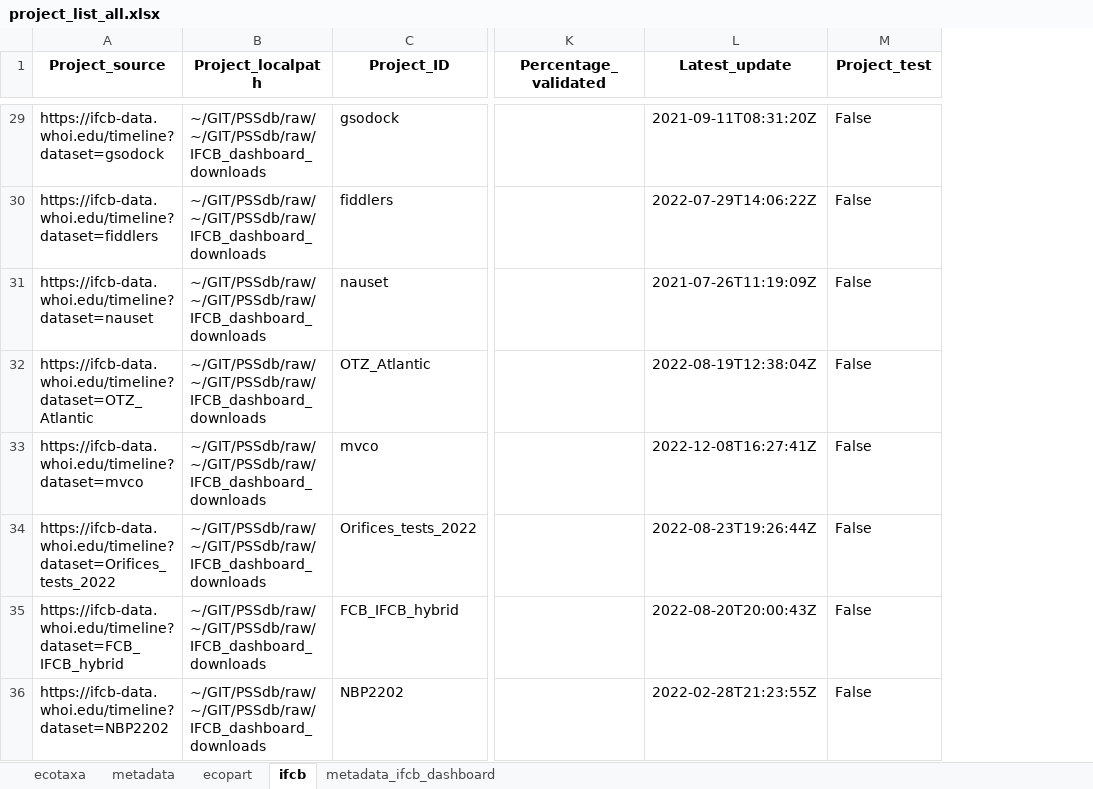
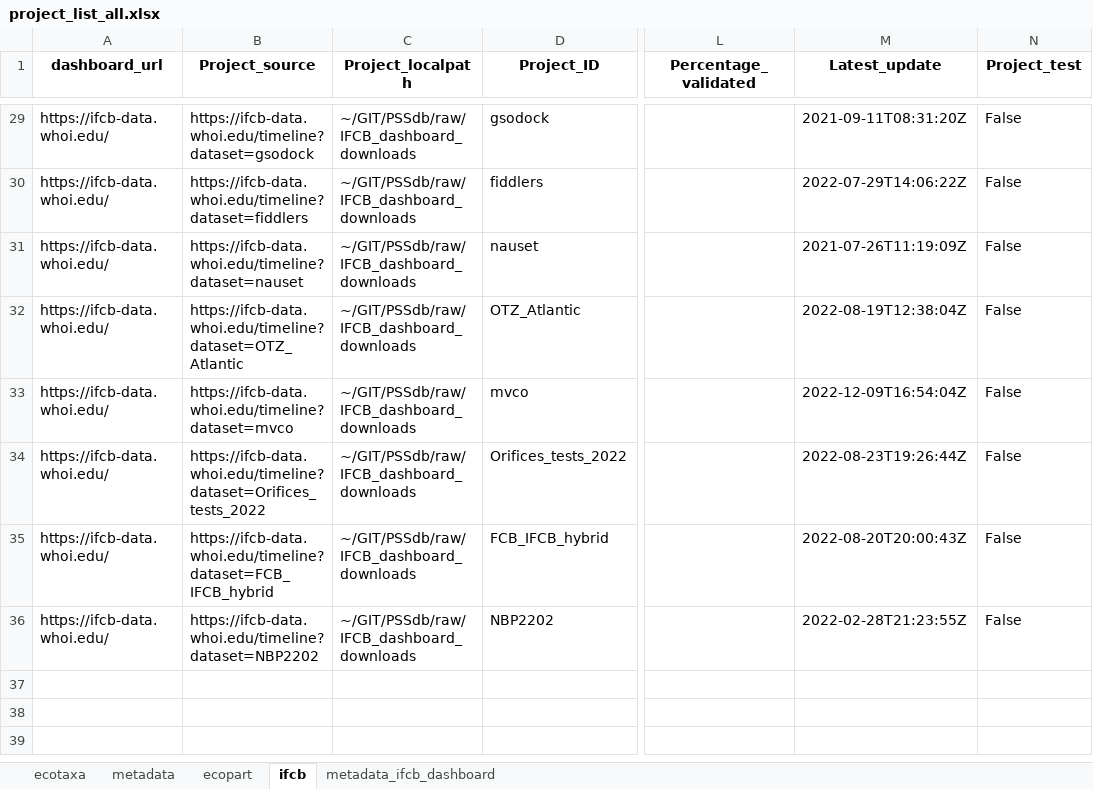
Before and after one commit to jessluo/PSSdb, an Excel workbook: raw/project_list_all.xlsx, sheet ifcb, drawn as a sheet; only a part is shown, gaps mark what is left out; values as stored, in another font and other column widths than the file's, no borders; addresses are those after the commit; the diff covers the shown part only; the diff names each change by its address in the sheet, - before the commit and + after, or states it on an @@ line.

```diff
--- a/raw/project_list_all.xlsx (sheet ifcb)
+++ b/raw/project_list_all.xlsx (sheet ifcb)
+column A (dashboard_url), rows 29-36: all https://ifcb-data.whoi.edu/
-C29:C36 (Project_localpath): ~/GIT/PSSdb/raw/~/GIT/PSSdb/raw/IFCB_dashboard_downloads
+C29:C36 (Project_localpath): ~/GIT/PSSdb/raw/IFCB_dashboard_downloads
-M33 (Latest_update): 2022-12-08T16:27:41Z
+M33 (Latest_update): 2022-12-09T16:54:04Z
```
Also changed, not shown: 30 edited cells elsewhere in this sheet, sheet metadata_ifcb_dashboard.
